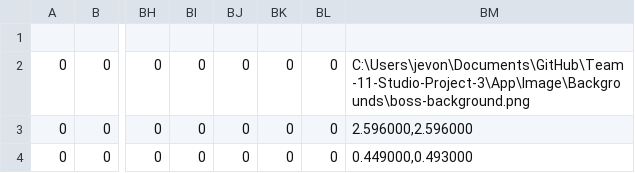
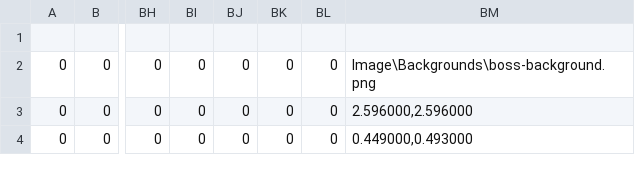
Before and after one commit to OpticalLuck/Team-11-Studio-Project-3, a CSV file: App/Maps/Level_2.csv, drawn as a sheet; only a part is shown, gaps mark what is left out; the diff names each change by its address in the sheet, - before the commit and + after, or states it on an @@ line.

```diff
--- a/App/Maps/Level_2.csv
+++ b/App/Maps/Level_2.csv
-BM2: C:\Users\jevon\Documents\GitHub\Team-11-Studio-Project-3\App\Image\Backgrounds\boss-background.png
+BM2: Image\Backgrounds\boss-background.png
```
Also changed, not shown: 3 other files.
